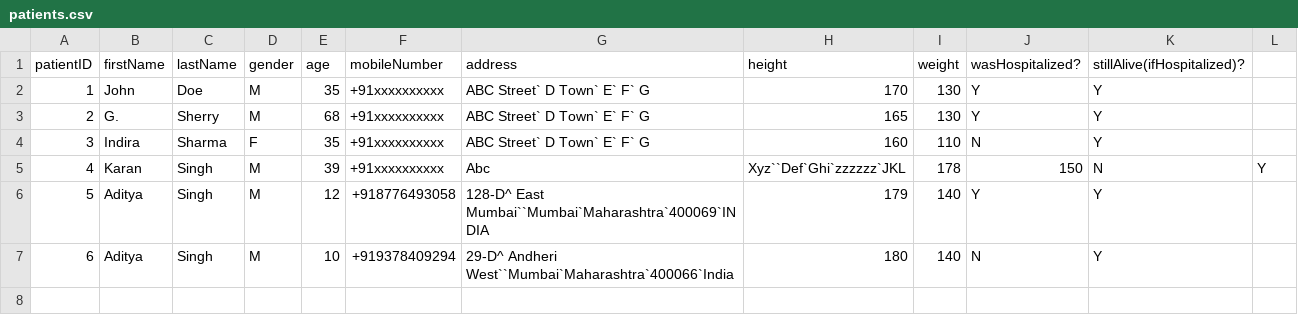
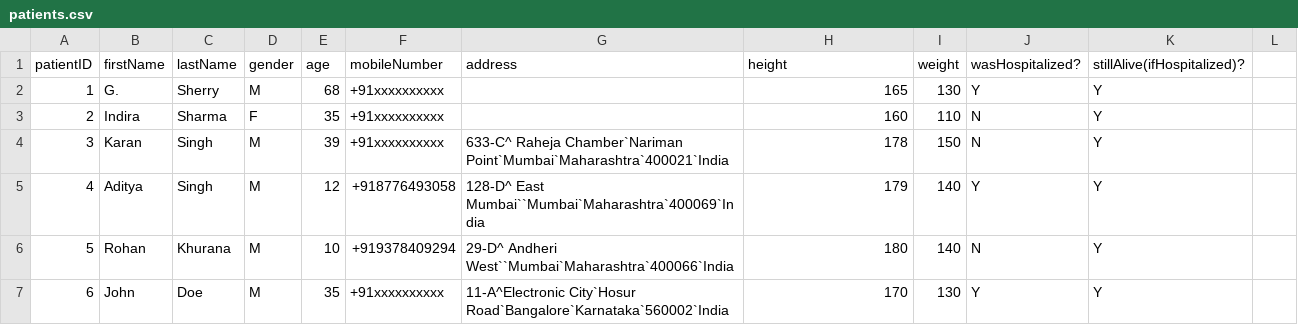
Before and after one commit to code-chaser/hospital-management-system, a CSV file: data/patients.csv, drawn as a sheet; removed rows and columns are numbered as before the commit, all else as after; the diff names each change by its address in the sheet, - before the commit and + after, or states it on an @@ line.

```diff
--- a/data/patients.csv
+++ b/data/patients.csv
-row 2: 1 | John | Doe | M | 35 | +91xxxxxxxxxx | ABC Street` D Town` E` F` G | 170 | 130 | Y | Y
@@ column A (patientID) renumbered between rows 2 and 6 @@
-G2:G3 (address): ABC Street` D Town` E` F` G
+G2:G3 (address): (empty)
-G4 (address): Abc
+G4 (address): 633-C^ Raheja Chamber`Nariman Point`Mumbai`Maharashtra`400021`India
-H4 (height): Xyz``Def`Ghi`zzzzzz`JKL
+H4 (height): 178
-I4 (weight): 178
+I4 (weight): 150
-J4 (wasHospitalized?): 150
+J4 (wasHospitalized?): N
-K4 (stillAlive(ifHospitalized)?): N
+K4 (stillAlive(ifHospitalized)?): Y
-L4: Y
+L4: (empty)
-G5 (address): 128-D^ East Mumbai``Mumbai`Maharashtra`400069`INDIA
+G5 (address): 128-D^ East Mumbai``Mumbai`Maharashtra`400069`India
-B6 (firstName): Aditya
+B6 (firstName): Rohan
-C6 (lastName): Singh
+C6 (lastName): Khurana
+row 7: 6 | John | Doe | M | 35 | +91xxxxxxxxxx | 11-A^Electronic City`Hosur Road`Bangalore`Karnataka`560002`India | 170 | 130 | Y | Y
```
Also changed, not shown: data/doctors.csv, data/doctorsHistory.csv, 2 other files.
